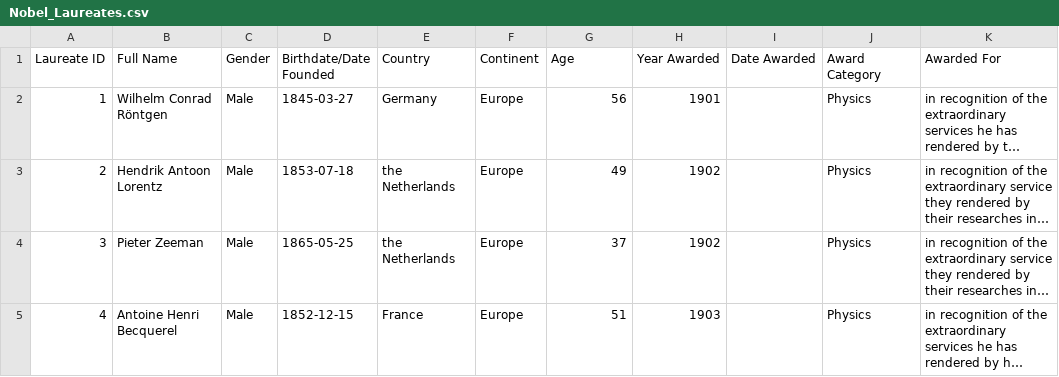
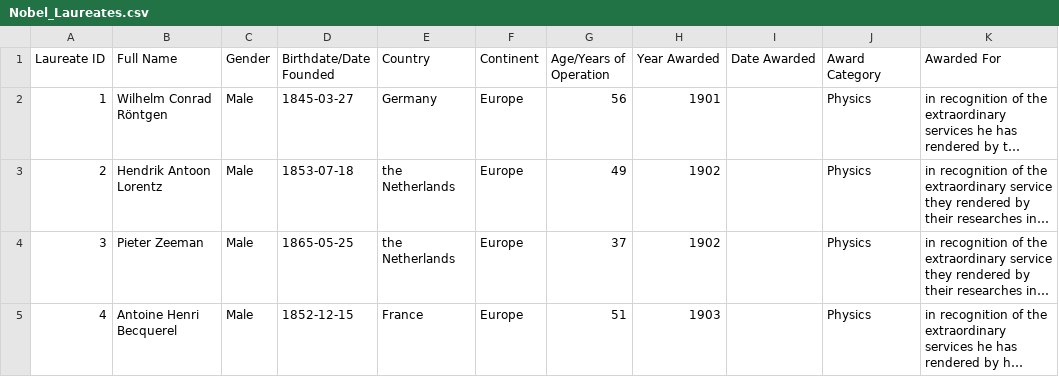
Before and after one commit to mddesta/Nobel-Prize-Laureates, a CSV file: Output/Nobel_Laureates.csv, drawn as a sheet; only a part is shown; long unchanged cells end in …; the diff names each change by its address in the sheet, - before the commit and + after, or states it on an @@ line.

Commit message:
updating columns

```diff
--- a/Output/Nobel_Laureates.csv
+++ b/Output/Nobel_Laureates.csv
-G1: Age
+G1: Age/Years of Operation
```
Also changed, not shown: 1 other file.
